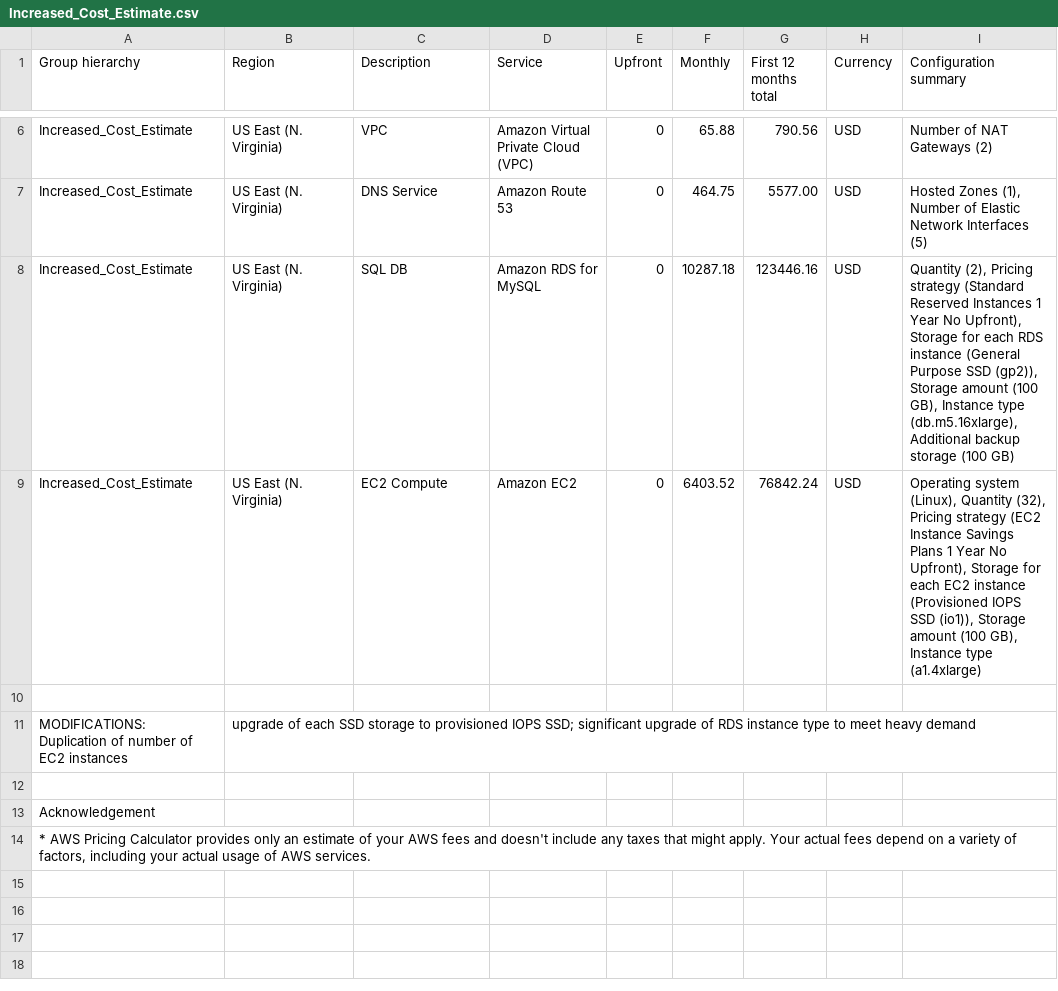
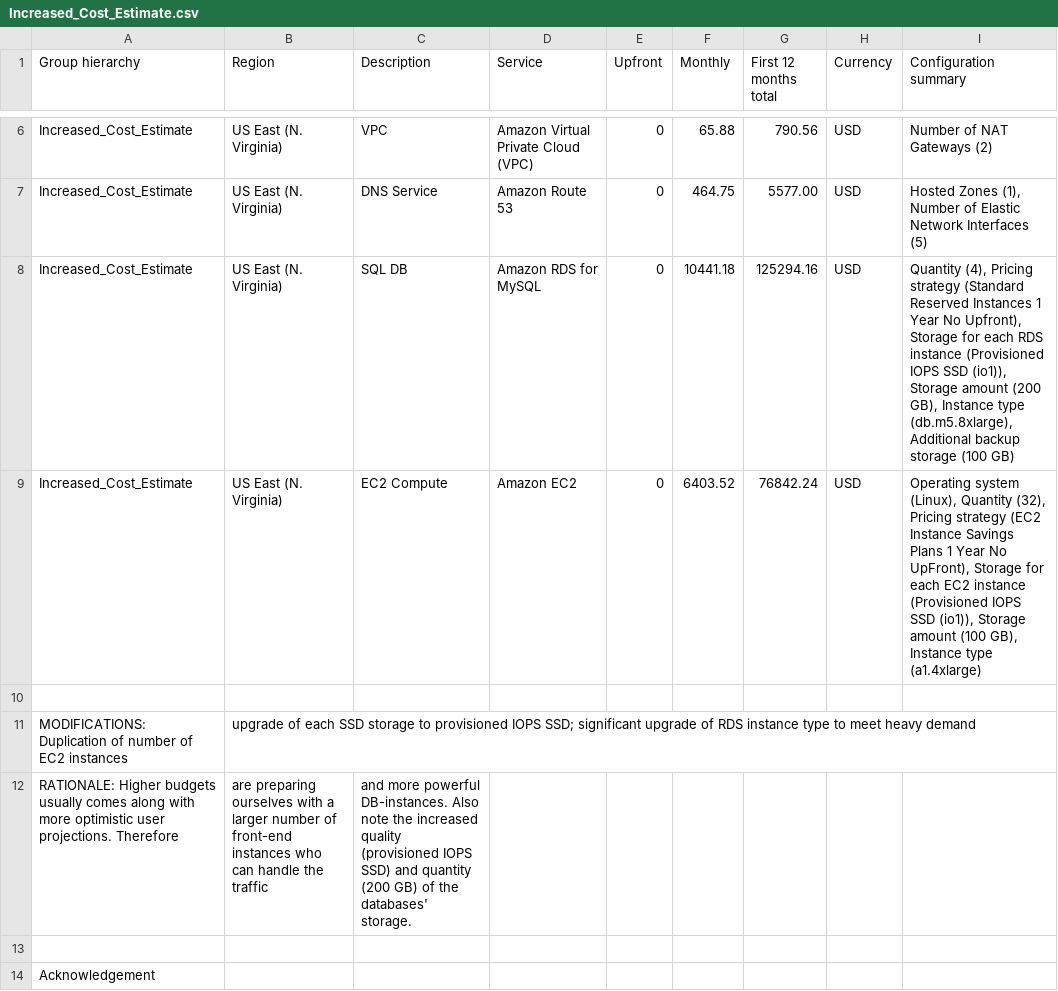
Before and after one commit to asiopueo/aws_ca_project2, a CSV file: task2/Increased_Cost_Estimate.csv, drawn as a sheet; only a part is shown, gaps mark what is left out; the shorter side is filled out with more unchanged rows.

Commit message:
Added explicit rational behind the cost estimates for the reduced and increased budget scenarios

```diff
--- a/task2/Increased_Cost_Estimate.csv
+++ b/task2/Increased_Cost_Estimate.csv
@@ -7,6 +7,7 @@ Increased_Cost_Estimate,US East (N. Virginia),VPC,Amazon Virtual Private Cloud (
 Increased_Cost_Estimate,US East (N. Virginia),DNS Service,Amazon Route 53,0,464.75,5577.00,USD,"Hosted Zones (1), Number of Elastic Network Interfaces (5)"
-Increased_Cost_Estimate,US East (N. Virginia),SQL DB,Amazon RDS for MySQL,0,10287.18,123446.16,USD,"Quantity (2), Pricing strategy (Standard Reserved Instances 1 Year No Upfront), Storage for each RDS instance (General Purpose SSD (gp2)), Storage amount (100 GB), Instance type (db.m5.16xlarge), Additional backup storage (100 GB)"
-Increased_Cost_Estimate,US East (N. Virginia),EC2 Compute,Amazon EC2,0,6403.52,76842.24,USD,"Operating system (Linux), Quantity (32), Pricing strategy (EC2 Instance Savings Plans 1 Year No Upfront), Storage for each EC2 instance (Provisioned IOPS SSD (io1)), Storage amount (100 GB), Instance type (a1.4xlarge)"
+Increased_Cost_Estimate,US East (N. Virginia),SQL DB,Amazon RDS for MySQL,0,10441.18,125294.16,USD,"Quantity (4), Pricing strategy (Standard Reserved Instances 1 Year No Upfront), Storage for each RDS instance (Provisioned IOPS SSD (io1)), Storage amount (200 GB), Instance type (db.m5.8xlarge), Additional backup storage (100 GB)"
+Increased_Cost_Estimate,US East (N. Virginia),EC2 Compute,Amazon EC2,0,6403.52,76842.24,USD,"Operating system (Linux), Quantity (32), Pricing strategy (EC2 Instance Savings Plans 1 Year No UpFront), Storage for each EC2 instance (Provisioned IOPS SSD (io1)), Storage amount (100 GB), Instance type (a1.4xlarge)"
 
 MODIFICATIONS: Duplication of number of EC2 instances, upgrade of each SSD storage to provisioned IOPS SSD; significant upgrade of RDS instance type to meet heavy demand
+RATIONALE: Higher budgets usually comes along with more optimistic user projections. Therefore, are preparing ourselves with a larger number of front-end instances who can handle the traffic, and more powerful DB-instances. Also note the increased quality (provisioned IOPS SSD) and quantity (200 GB) of the databases' storage.
 
```
Also changed, not shown: task2/Reduced_Cost_Estimate.csv, 1 other file.
